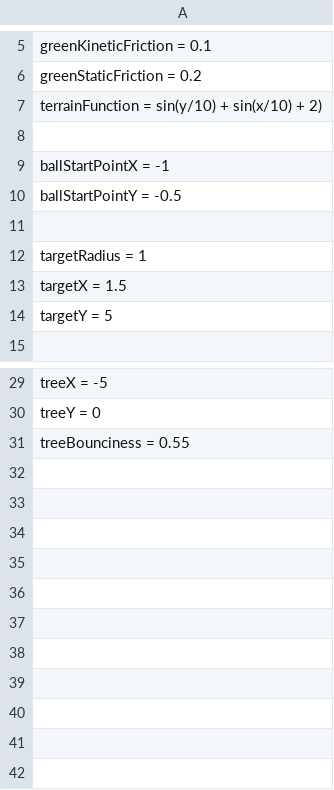
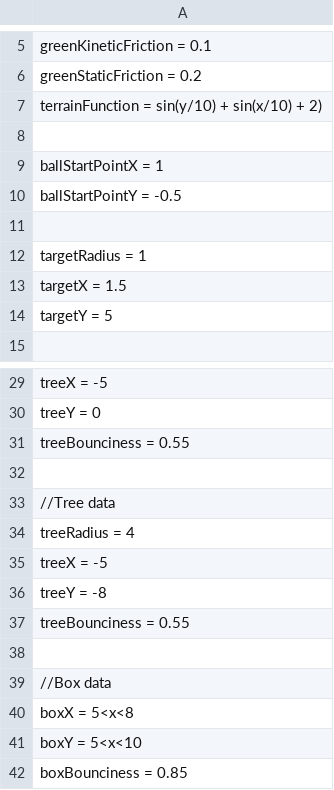
Before and after one commit to VitalijsTickovs/Project-1.2, a CSV file: Phase 1/src/Reader/UserInput.csv, drawn as a sheet; only a part is shown, gaps mark what is left out.

Commit message:
Reader can read box obstacles

```diff
--- a/Phase 1/src/Reader/UserInput.csv
+++ b/Phase 1/src/Reader/UserInput.csv
@@ -8,3 +8,3 @@ terrainFunction = sin(y/10) + sin(x/10) + 2);
 
-ballStartPointX = -1;
+ballStartPointX = 1;
 ballStartPointY = -0.5;
@@ -31 +31,12 @@ treeY = 0;
 treeBounciness = 0.55;
+
+//Tree data
+treeRadius = 4;
+treeX = -5;
+treeY = -8;
+treeBounciness = 0.55;
+
+//Box data
+boxX = 5<x<8;;
+boxY = 5<x<10;
+boxBounciness = 0.85;
```
Also changed, not shown: 7 other files.
